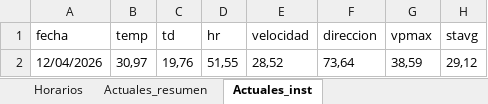
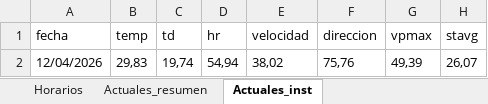
Before and after one commit to asoto59g/Scraper_Meteo, an Excel workbook: salida_csv/lib07_tablas.xlsx, sheet Actuales_inst, drawn as a sheet; values as stored, in another font and other column widths than the file's, no borders; removed rows and columns are numbered as before the commit, all else as after; the diff names each change by its address in the sheet, - before the commit and + after, or states it on an @@ line.

```diff
--- a/salida_csv/lib07_tablas.xlsx (sheet Actuales_inst)
+++ b/salida_csv/lib07_tablas.xlsx (sheet Actuales_inst)
-row 2: 12/04/2026 | 30,97 | 19,76 | 51,55 | 28,52 | 73,64 | 38,59 | 29,12
+row 2: 12/04/2026 | 29,83 | 19,74 | 54,94 | 38,02 | 75,76 | 49,39 | 26,07
```
Also changed, not shown: sheet Horarios, sheet Actuales_resumen, 6 other files.
